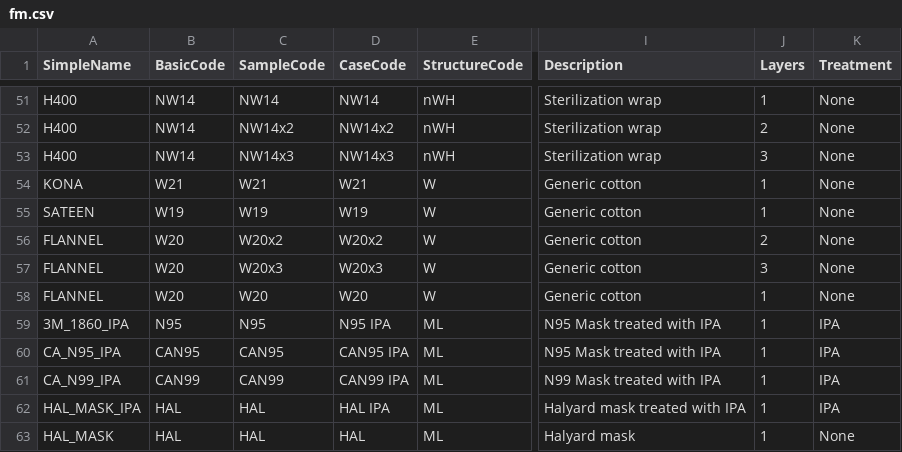
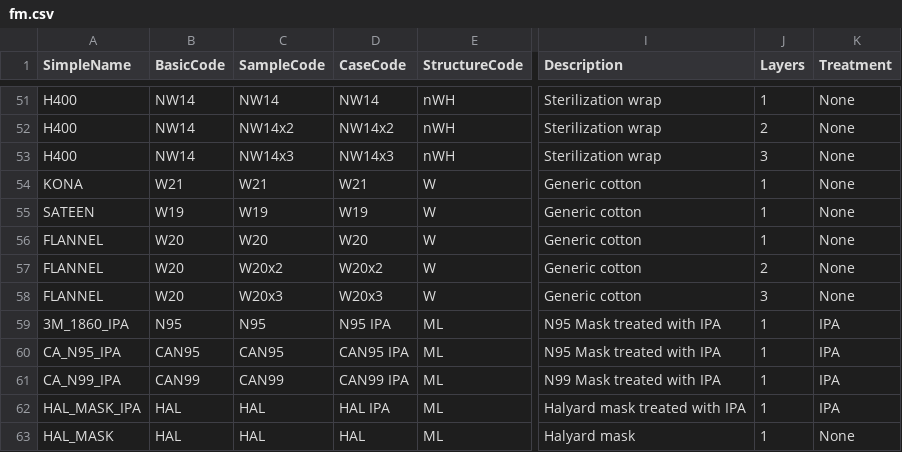
Before and after one commit to ThomasBement/DataStore, a CSV file: fm.csv, drawn as a sheet; only a part is shown, gaps mark what is left out; the diff names each change by its address in the sheet, - before the commit and + after, or states it on an @@ line.

Commit message:
Update fm.csv

```diff
--- a/fm.csv
+++ b/fm.csv
-C56 (SampleCode): W20x2
+C56 (SampleCode): W20
-D56 (CaseCode): W20x2
+D56 (CaseCode): W20
-J56 (Layers): 2
+J56 (Layers): 1
-C57 (SampleCode): W20x3
+C57 (SampleCode): W20x2
-D57 (CaseCode): W20x3
+D57 (CaseCode): W20x2
-J57 (Layers): 3
+J57 (Layers): 2
-C58 (SampleCode): W20
+C58 (SampleCode): W20x3
-D58 (CaseCode): W20
+D58 (CaseCode): W20x3
-J58 (Layers): 1
+J58 (Layers): 3
```
